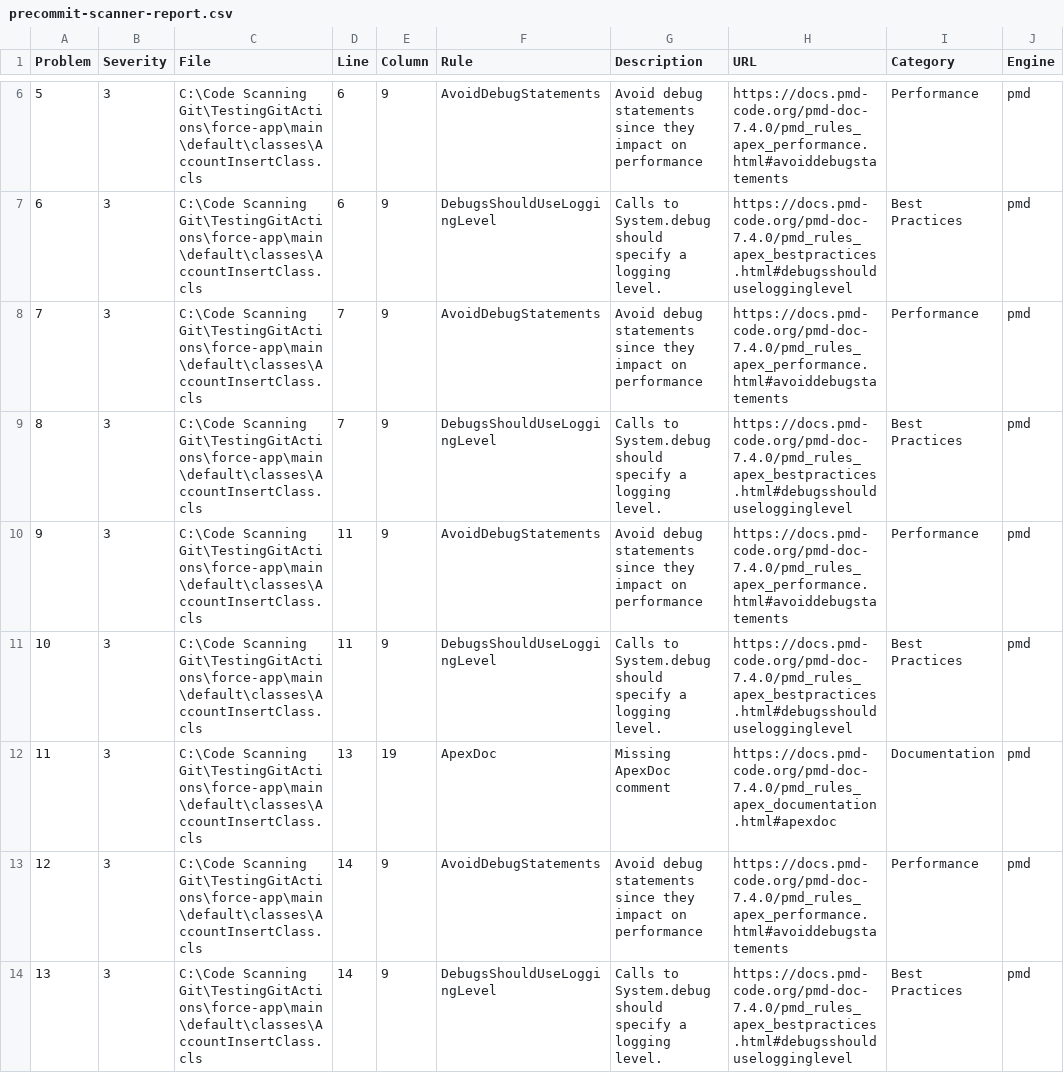
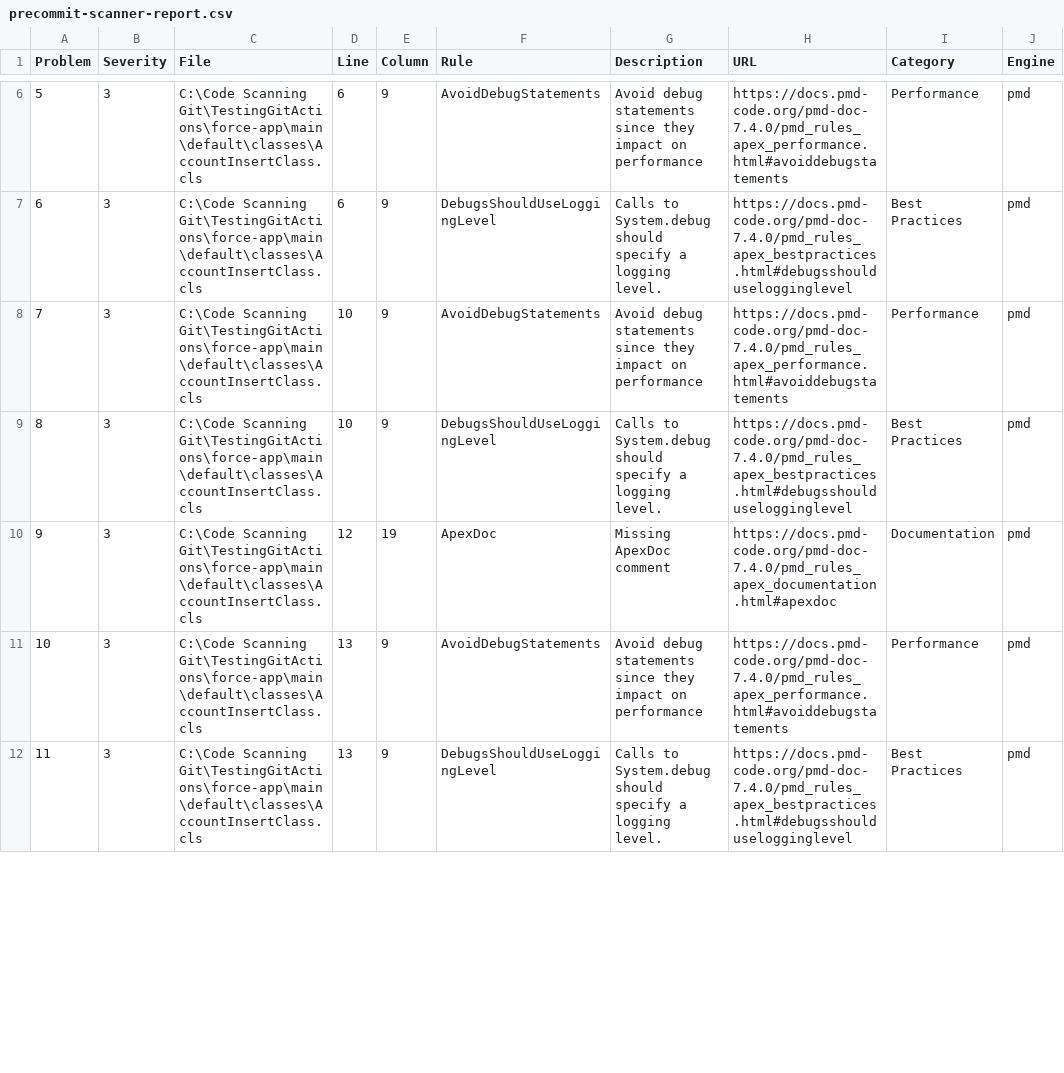
Before and after one commit to naresh-art/TestingGitActions, a CSV file: precommit-scanner-report.csv, drawn as a sheet; only a part is shown, gaps mark what is left out; removed rows and columns are numbered as before the commit, all else as after; the diff covers the shown part only; the diff names each change by its address in the sheet, - before the commit and + after, or states it on an @@ line.

```diff
--- a/precommit-scanner-report.csv
+++ b/precommit-scanner-report.csv
-D8:D9 (Line): 7
+D8:D9 (Line): 10
-row 10: 9 | 3 | C:\Code Scanning Git\TestingGitActions\force-app\main\default\classes\AccountInsertClass.cls | 11 | 9 | AvoidDebugStatements | Avoid debug statements since they impact on performance | https://docs.pmd-code.org/pmd-doc-7.4.0/pmd_rules_apex_performance.html#avoiddebugstatements | Performance | pmd
-row 11: 10 | 3 | C:\Code Scanning Git\TestingGitActions\force-app\main\default\classes\AccountInsertClass.cls | 11 | 9 | DebugsShouldUseLoggingLevel | Calls to System.debug should specify a logging level. | https://docs.pmd-code.org/pmd-doc-7.4.0/pmd_rules_apex_bestpractices.html#debugsshoulduselogginglevel | Best Practices | pmd
@@ column A (Problem) renumbered from row 10 down @@
-D10 (Line): 13
+D10 (Line): 12
-D11:D12 (Line): 14
+D11:D12 (Line): 13
```
Also changed, not shown: 2 removed rows and 5 edited cells elsewhere in this file, 2 other files.
